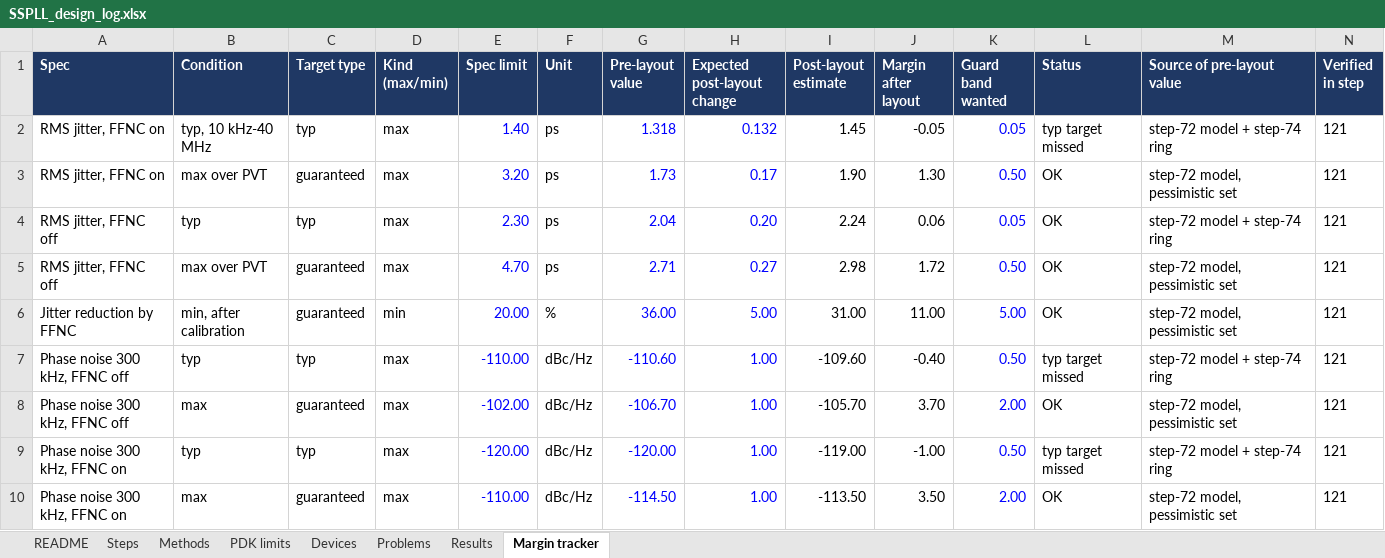
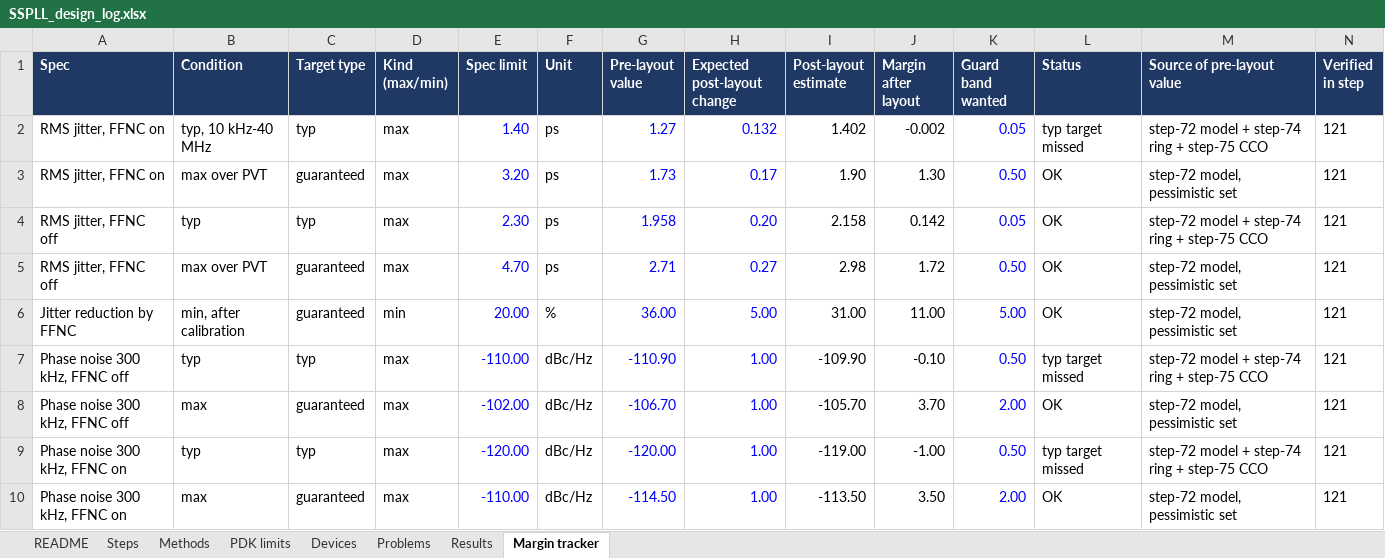
Before and after one commit to ahmedjubayeraj1/SSPLL, an Excel workbook: design/SSPLL_design_log.xlsx, sheet Margin tracker, drawn as a sheet; only a part is shown; values as stored, in another font and other column widths than the file's, no borders; conditional formats not drawn; the diff covers the shown part only; the diff names each change by its address in the sheet, - before the commit and + after, or states it on an @@ line.

```diff
--- a/design/SSPLL_design_log.xlsx (sheet Margin tracker)
+++ b/design/SSPLL_design_log.xlsx (sheet Margin tracker)
-G2 (Pre-layout value): 1.318
+G2 (Pre-layout value): 1.27
-I2 (Post-layout estimate): 1.45
+I2 (Post-layout estimate): 1.402
-J2 (Margin after layout): -0.05
+J2 (Margin after layout): -0.002
-M2 (Source of pre-layout value): step-72 model + step-74 ring
+M2 (Source of pre-layout value): step-72 model + step-74 ring + step-75 CCO
-G4 (Pre-layout value): 2.04
+G4 (Pre-layout value): 1.958
-I4 (Post-layout estimate): 2.24
+I4 (Post-layout estimate): 2.158
-J4 (Margin after layout): 0.06
+J4 (Margin after layout): 0.142
-M4 (Source of pre-layout value): step-72 model + step-74 ring
+M4 (Source of pre-layout value): step-72 model + step-74 ring + step-75 CCO
-G7 (Pre-layout value): -110.60
+G7 (Pre-layout value): -110.90
-I7 (Post-layout estimate): -109.60
+I7 (Post-layout estimate): -109.90
-J7 (Margin after layout): -0.40
+J7 (Margin after layout): -0.10
-M7 (Source of pre-layout value): step-72 model + step-74 ring
+M7 (Source of pre-layout value): step-72 model + step-74 ring + step-75 CCO
-M9 (Source of pre-layout value): step-72 model + step-74 ring
+M9 (Source of pre-layout value): step-72 model + step-74 ring + step-75 CCO
```
Also changed, not shown: 1 added row and 22 edited cells elsewhere in this sheet, sheet Devices, sheet Results, sheet Problems, sheet Methods, sheet Steps, formulas that keep their value, 37 other files.
